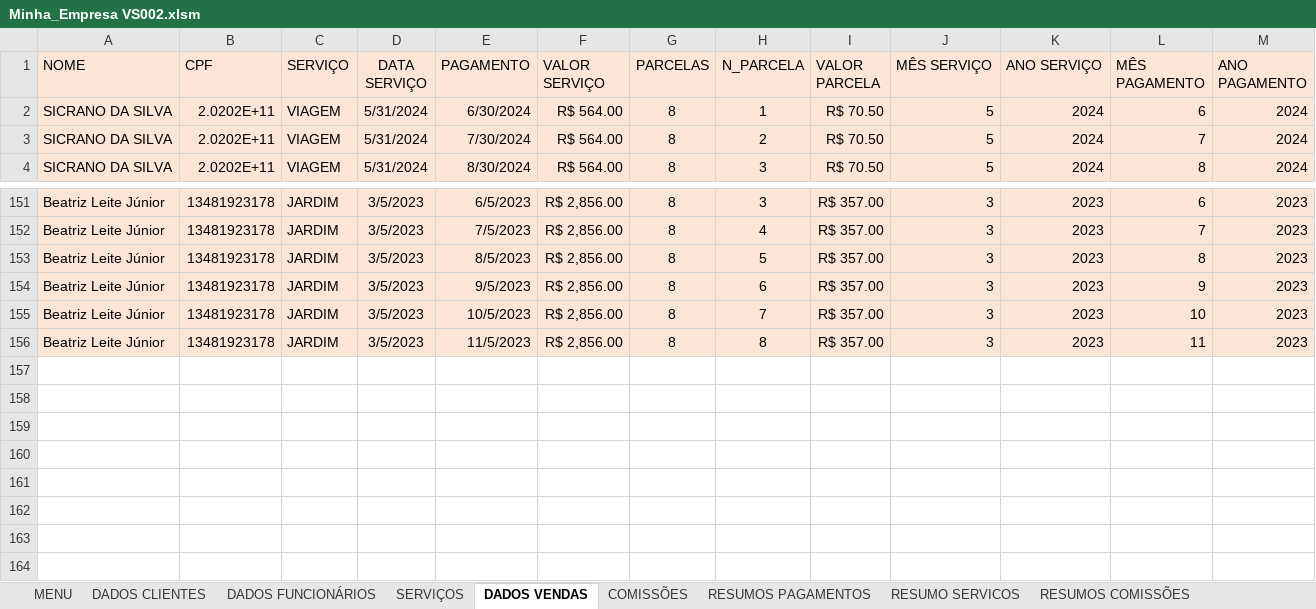
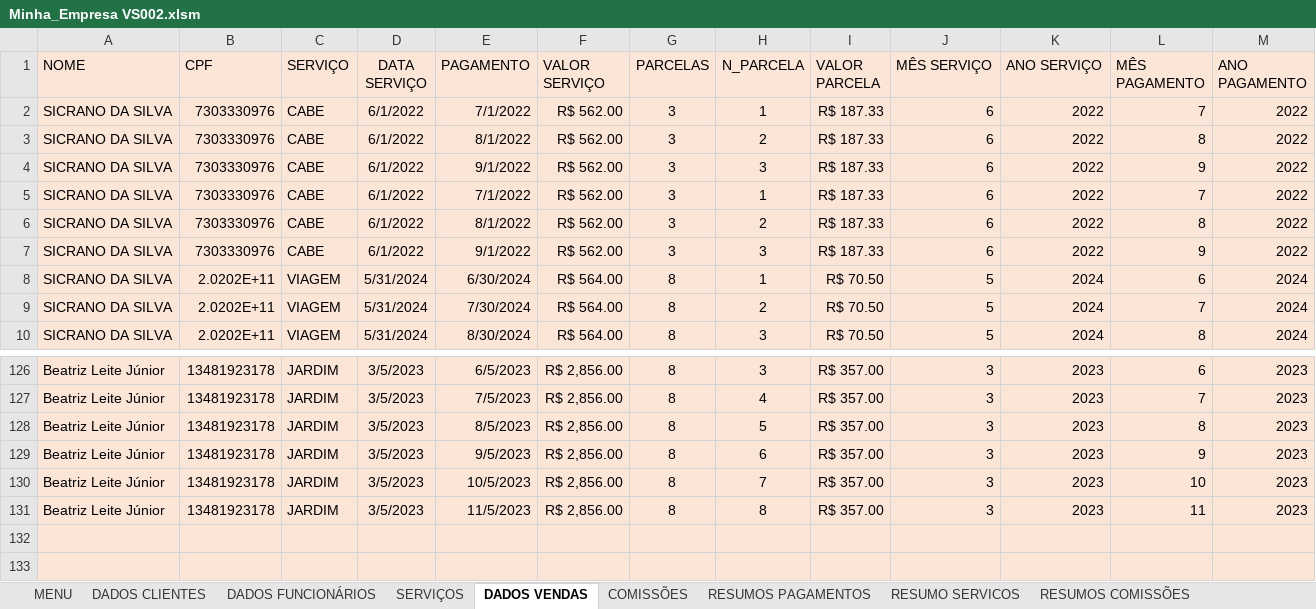
Before and after one commit to Guerreiro015/ALURA, an Excel workbook: Minha_Empresa VS002.xlsm, sheet DADOS VENDAS, drawn as a sheet; only a part is shown, gaps mark what is left out; values as stored, in another font and other column widths than the file's, no borders; charts and pictures not drawn; the diff names each change by its address in the sheet, - before the commit and + after, or states it on an @@ line.

```diff
--- a/Minha_Empresa VS002.xlsm (sheet DADOS VENDAS)
+++ b/Minha_Empresa VS002.xlsm (sheet DADOS VENDAS)
+row 2: SICRANO DA SILVA | 7303330976 | CABE | 6/1/2022 | 7/1/2022 | R$ 562.00 | 3 | 1 | R$ 187.33 | 6 | 2022 | 7 | 2022
+row 3: SICRANO DA SILVA | 7303330976 | CABE | 6/1/2022 | 8/1/2022 | R$ 562.00 | 3 | 2 | R$ 187.33 | 6 | 2022 | 8 | 2022
+row 4: SICRANO DA SILVA | 7303330976 | CABE | 6/1/2022 | 9/1/2022 | R$ 562.00 | 3 | 3 | R$ 187.33 | 6 | 2022 | 9 | 2022
+row 5: SICRANO DA SILVA | 7303330976 | CABE | 6/1/2022 | 7/1/2022 | R$ 562.00 | 3 | 1 | R$ 187.33 | 6 | 2022 | 7 | 2022
+row 6: SICRANO DA SILVA | 7303330976 | CABE | 6/1/2022 | 8/1/2022 | R$ 562.00 | 3 | 2 | R$ 187.33 | 6 | 2022 | 8 | 2022
+row 7: SICRANO DA SILVA | 7303330976 | CABE | 6/1/2022 | 9/1/2022 | R$ 562.00 | 3 | 3 | R$ 187.33 | 6 | 2022 | 9 | 2022
+row 132: (empty)
+row 133: (empty)
```
Also changed, not shown: sheet SERVIÇOS, sheet COMISSÕES, formulas that keep their value, hidden cells, charts or pictures.
